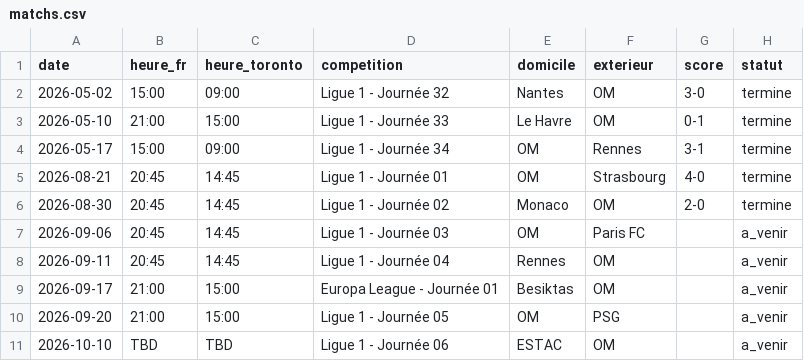
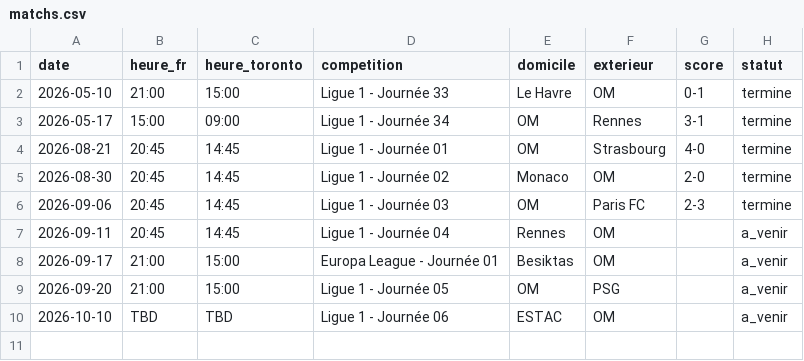
Before and after one commit to martindelhomme/omtorontoclub.github.io, a CSV file: matchs.csv, drawn as a sheet.

Commit message:
Update matchs.csv

```diff
--- a/matchs.csv
+++ b/matchs.csv
@@ -1,3 +1,2 @@
 date,heure_fr,heure_toronto,competition,domicile,exterieur,score,statut
-2026-05-02,15:00,09:00,Ligue 1 - Journée 32,Nantes,OM,3-0,termine
 2026-05-10,21:00,15:00,Ligue 1 - Journée 33,Le Havre,OM,0-1,termine
@@ -6,3 +5,3 @@ date,heure_fr,heure_toronto,competition,domicile,exterieur,score,statut
 2026-08-30,20:45,14:45,Ligue 1 - Journée 02,Monaco,OM,2-0,termine
-2026-09-06,20:45,14:45,Ligue 1 - Journée 03,OM,Paris FC,,a_venir
+2026-09-06,20:45,14:45,Ligue 1 - Journée 03,OM,Paris FC,2-3,termine
 2026-09-11,20:45,14:45,Ligue 1 - Journée 04,Rennes,OM,,a_venir
```
